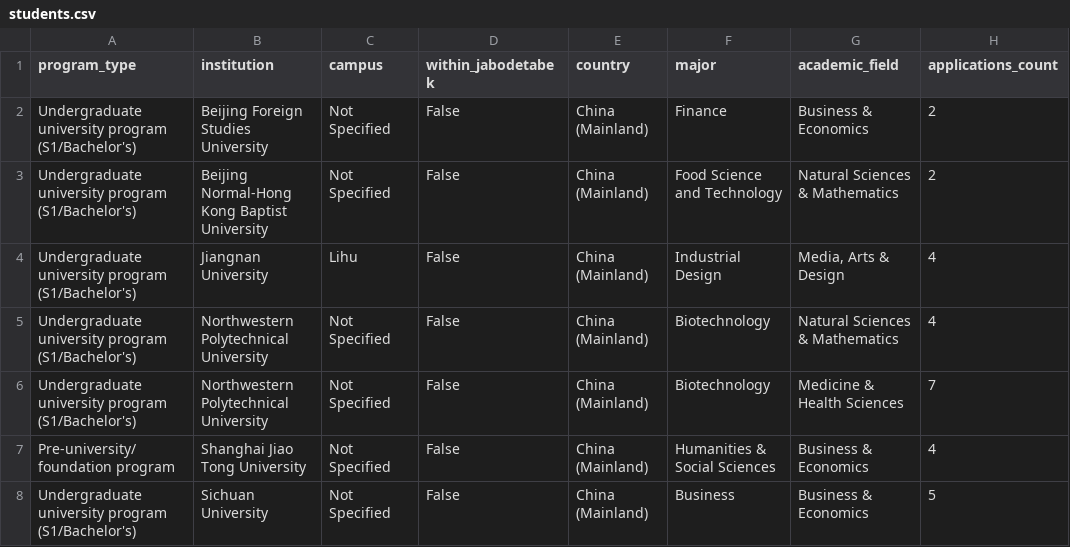
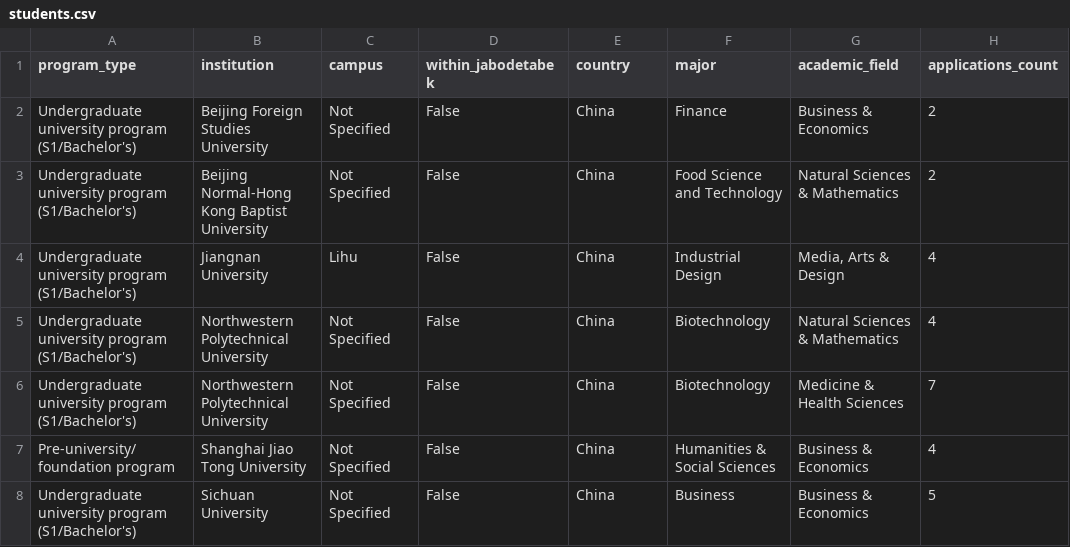
Before and after one commit to devinlin89/narada-university-dashboard, a CSV file: data/processed/students.csv, drawn as a sheet; only a part is shown; the diff covers the shown part only; the diff names each change by its address in the sheet, - before the commit and + after, or states it on an @@ line.

Commit message:
Update dataset

```diff
--- a/data/processed/students.csv
+++ b/data/processed/students.csv
-E2:E8 (country): China (Mainland)
+E2:E8 (country): China
```
Also changed, not shown: 8 edited cells elsewhere in this file, data/processed/institutions.csv, data/reference/institution_aliases.csv, 1 other file.
